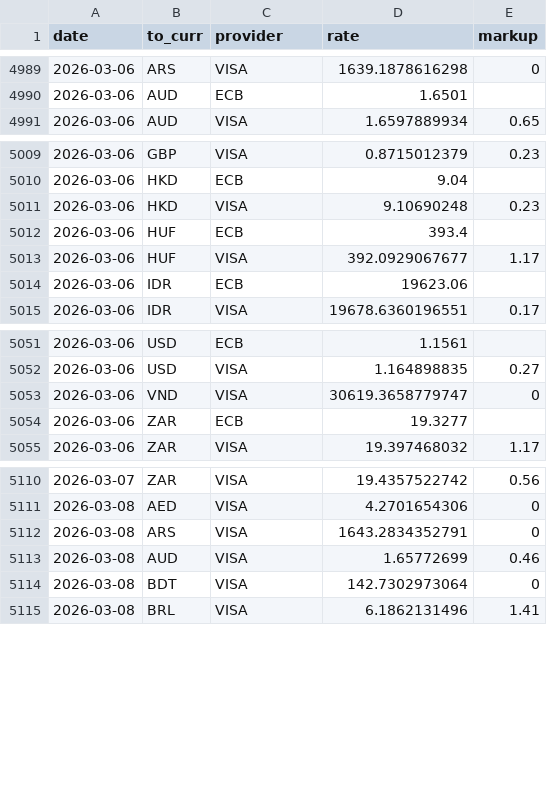
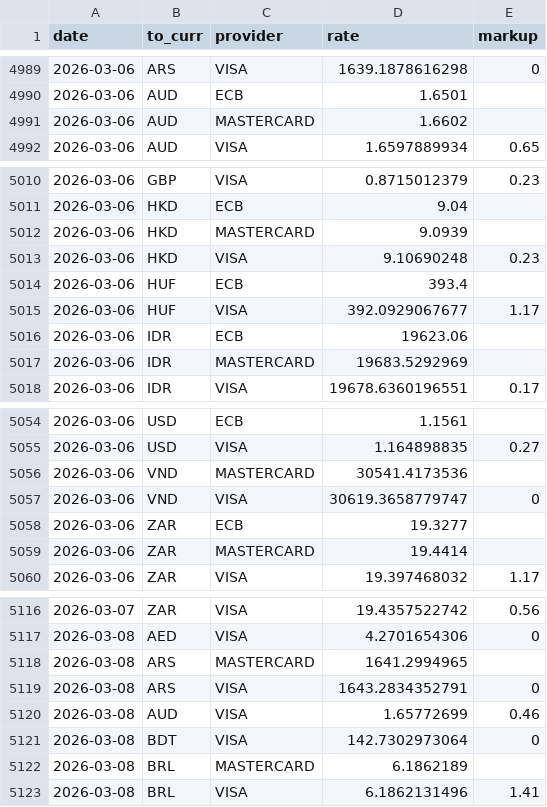
Before and after one commit to avishj/ForexRadar, a CSV file: db/EUR/2026.csv, drawn as a sheet; only a part is shown, gaps mark what is left out; the diff covers the shown part only; the diff names each change by its address in the sheet, - before the commit and + after, or states it on an @@ line.

```diff
--- a/db/EUR/2026.csv
+++ b/db/EUR/2026.csv
+row 4991: 2026-03-06 | AUD | MASTERCARD | 1.6602
+row 5012: 2026-03-06 | HKD | MASTERCARD | 9.0939
+row 5017: 2026-03-06 | IDR | MASTERCARD | 19683.5292969
+row 5056: 2026-03-06 | VND | MASTERCARD | 30541.4173536
+row 5059: 2026-03-06 | ZAR | MASTERCARD | 19.4414
+row 5118: 2026-03-08 | ARS | MASTERCARD | 1641.2994965
+row 5122: 2026-03-08 | BRL | MASTERCARD | 6.1862189
```
Also changed, not shown: 3 added rows elsewhere in this file, db/CHF/2026.csv, db/GBP/2026.csv, 20 other files.
